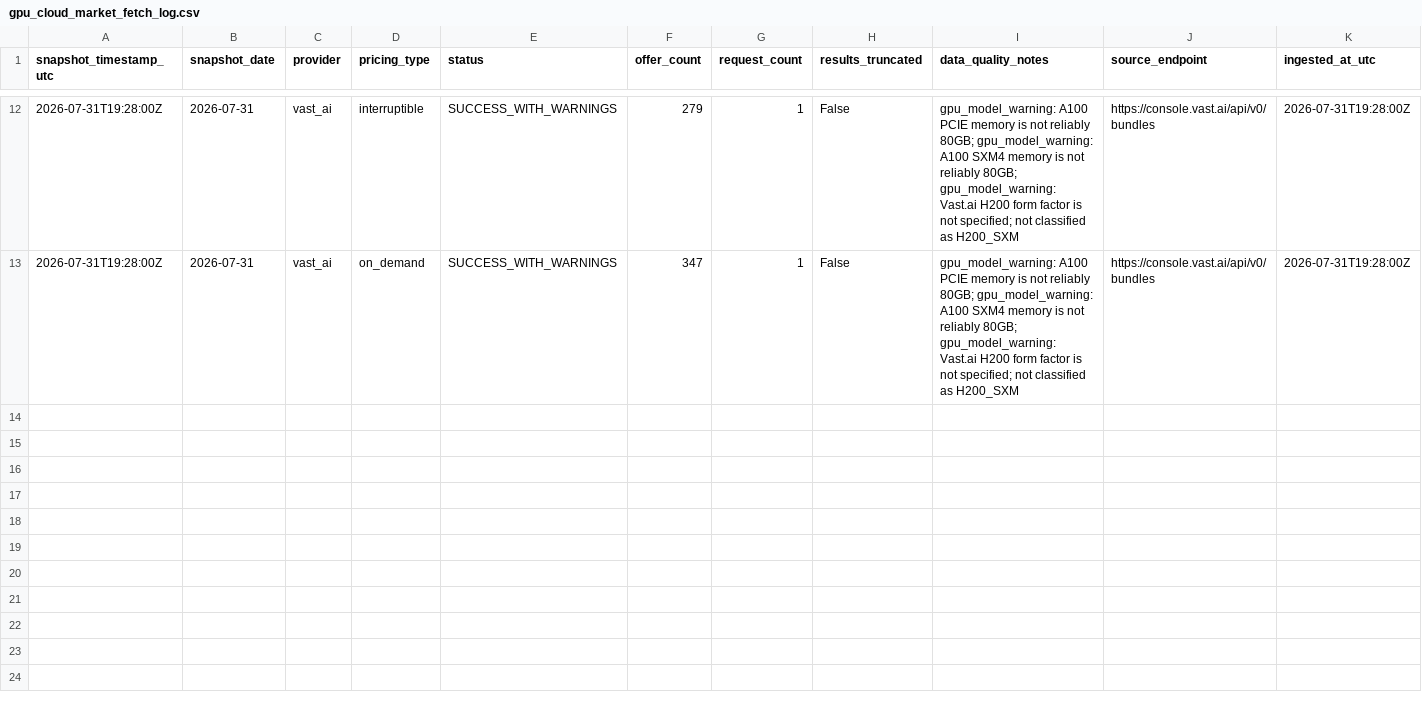
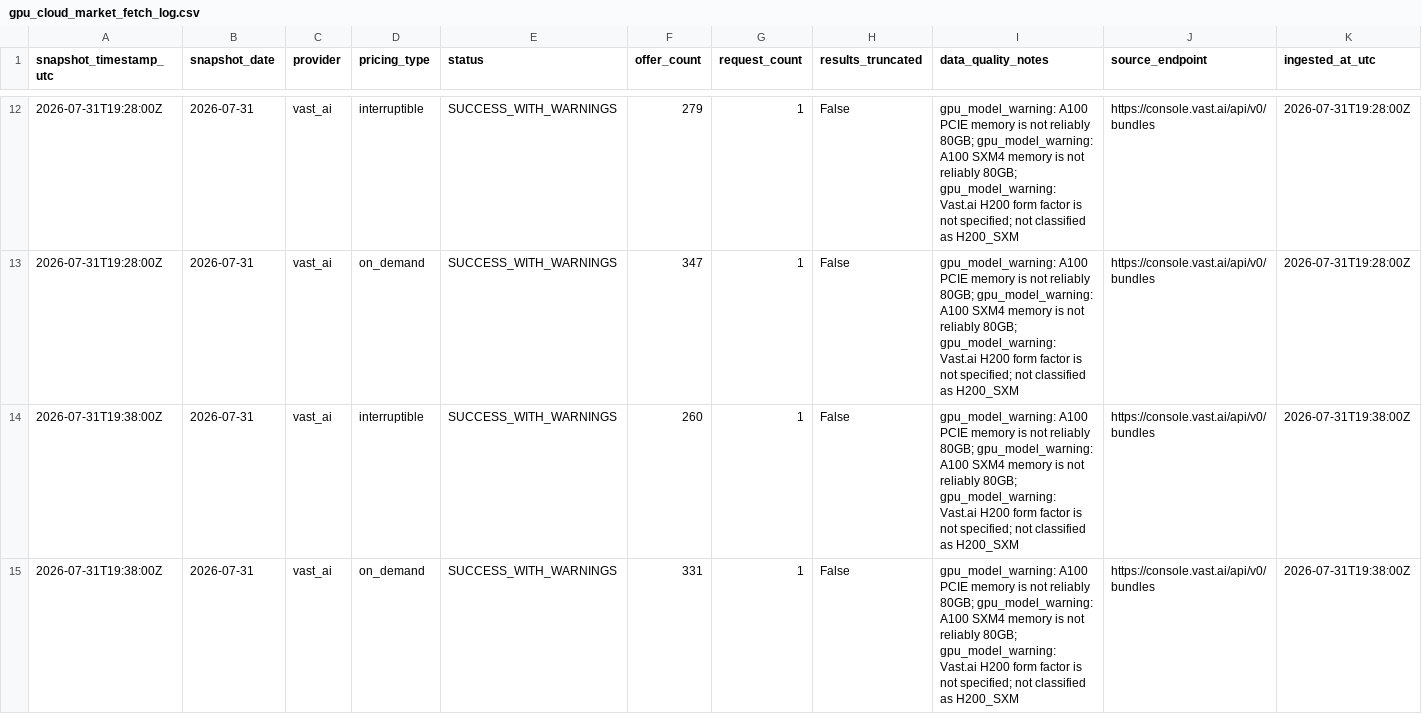
Before and after one commit to GhcFrank/investment-os, a CSV file: data/market_data/gpu_cloud_market_fetch_log.csv, drawn as a sheet; only a part is shown, gaps mark what is left out.

```diff
--- a/data/market_data/gpu_cloud_market_fetch_log.csv
+++ b/data/market_data/gpu_cloud_market_fetch_log.csv
@@ -13 +13,3 @@ snapshot_timestamp_utc,snapshot_date,provider,pricing_type,status,offer_count,re
 2026-07-31T19:28:00Z,2026-07-31,vast_ai,on_demand,SUCCESS_WITH_WARNINGS,347,1,False,gpu_model_warning: A100 PCIE memory is not reliably 80GB; gpu_model_warning: A100 SXM4 memory is not reliably 80GB; gpu_model_warning: Vast.ai H200 form factor is not specified; not classified as H200_SXM,https://console.vast.ai/api/v0/bundles,2026-07-31T19:28:00Z
+2026-07-31T19:38:00Z,2026-07-31,vast_ai,interruptible,SUCCESS_WITH_WARNINGS,260,1,False,gpu_model_warning: A100 PCIE memory is not reliably 80GB; gpu_model_warning: A100 SXM4 memory is not reliably 80GB; gpu_model_warning: Vast.ai H200 form factor is not specified; not classified as H200_SXM,https://console.vast.ai/api/v0/bundles,2026-07-31T19:38:00Z
+2026-07-31T19:38:00Z,2026-07-31,vast_ai,on_demand,SUCCESS_WITH_WARNINGS,331,1,False,gpu_model_warning: A100 PCIE memory is not reliably 80GB; gpu_model_warning: A100 SXM4 memory is not reliably 80GB; gpu_model_warning: Vast.ai H200 form factor is not specified; not classified as H200_SXM,https://console.vast.ai/api/v0/bundles,2026-07-31T19:38:00Z
```
Also changed, not shown: data/market_data/prices.csv, data/market_data/prices_history.csv, 24 other files.
